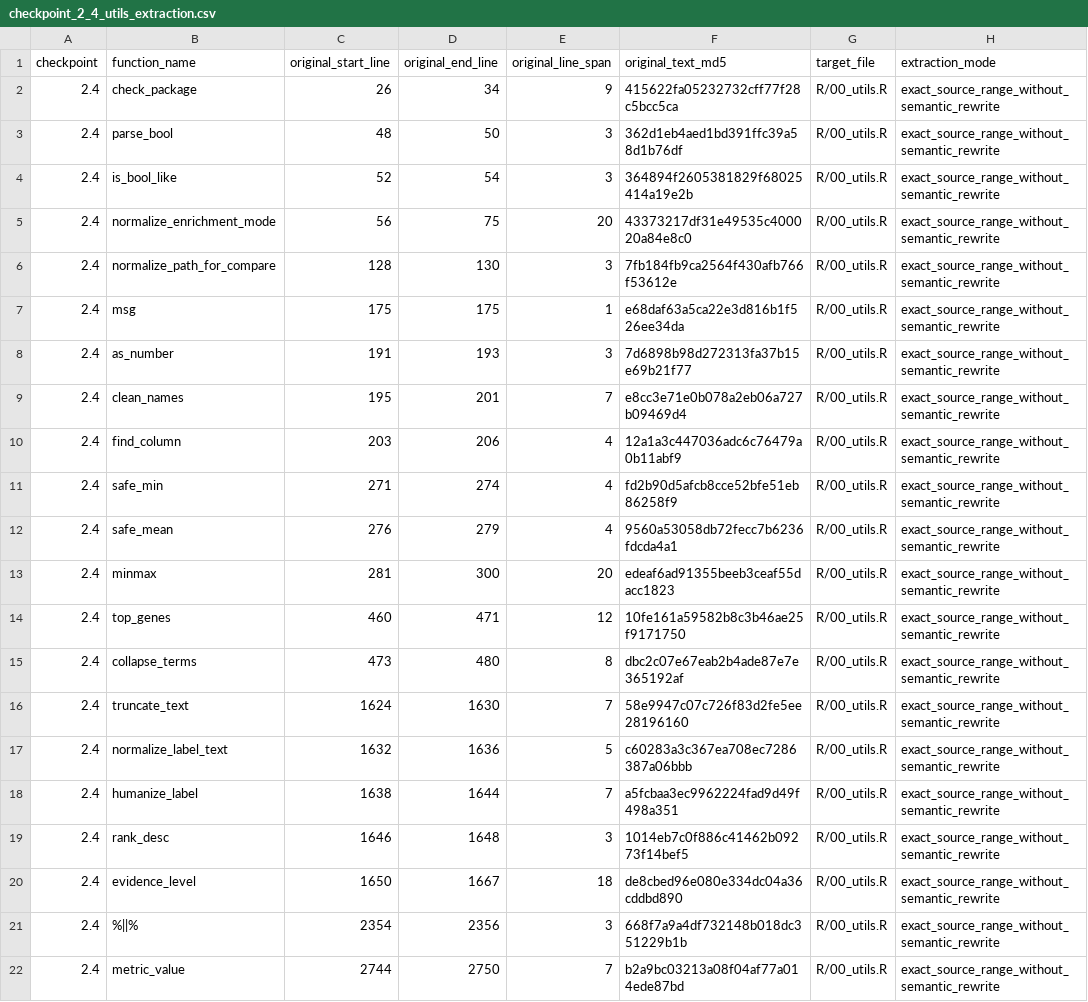
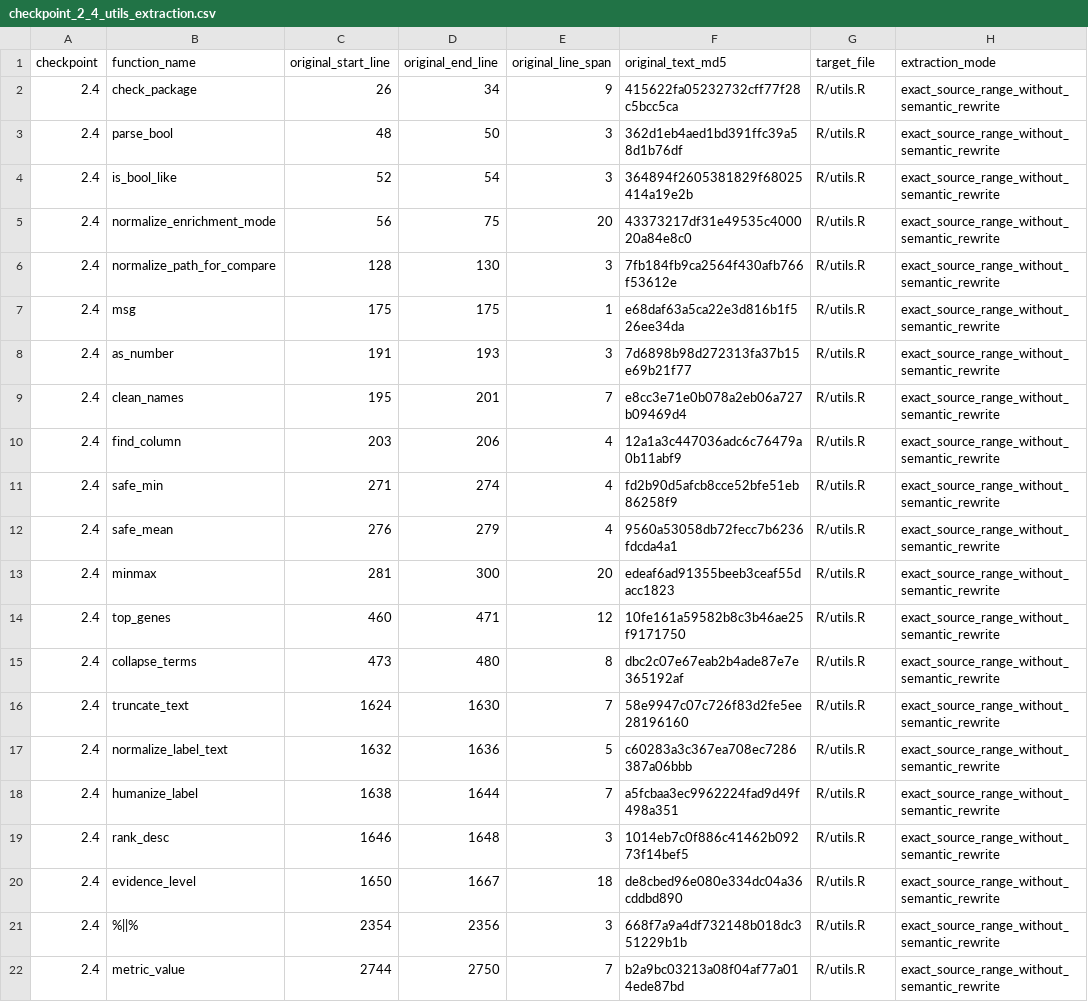
Before and after one commit to Danil-V-Silin/CancerPPIr, a CSV file: docs/architecture/checkpoint_2_4_utils_extraction.csv, drawn as a sheet.

```diff
--- a/docs/architecture/checkpoint_2_4_utils_extraction.csv
+++ b/docs/architecture/checkpoint_2_4_utils_extraction.csv
@@ -1,22 +1,22 @@
 "checkpoint","function_name","original_start_line","original_end_line","original_line_span","original_text_md5","target_file","extraction_mode"
-"2.4","check_package",26,34,9,"415622fa05232732cff77f28c5bcc5ca","R/00_utils.R","exact_source_range_without_semantic_rewrite"
-"2.4","parse_bool",48,50,3,"362d1eb4aed1bd391ffc39a58d1b76df","R/00_utils.R","exact_source_range_without_semantic_rewrite"
-"2.4","is_bool_like",52,54,3,"364894f2605381829f68025414a19e2b","R/00_utils.R","exact_source_range_without_semantic_rewrite"
-"2.4","normalize_enrichment_mode",56,75,20,"43373217df31e49535c400020a84e8c0","R/00_utils.R","exact_source_range_without_semantic_rewrite"
-"2.4","normalize_path_for_compare",128,130,3,"7fb184fb9ca2564f430afb766f53612e","R/00_utils.R","exact_source_range_without_semantic_rewrite"
-"2.4","msg",175,175,1,"e68daf63a5ca22e3d816b1f526ee34da","R/00_utils.R","exact_source_range_without_semantic_rewrite"
-"2.4","as_number",191,193,3,"7d6898b98d272313fa37b15e69b21f77","R/00_utils.R","exact_source_range_without_semantic_rewrite"
-"2.4","clean_names",195,201,7,"e8cc3e71e0b078a2eb06a727b09469d4","R/00_utils.R","exact_source_range_without_semantic_rewrite"
-"2.4","find_column",203,206,4,"12a1a3c447036adc6c76479a0b11abf9","R/00_utils.R","exact_source_range_without_semantic_rewrite"
-"2.4","safe_min",271,274,4,"fd2b90d5afcb8cce52bfe51eb86258f9","R/00_utils.R","exact_source_range_without_semantic_rewrite"
-"2.4","safe_mean",276,279,4,"9560a53058db72fecc7b6236fdcda4a1","R/00_utils.R","exact_source_range_without_semantic_rewrite"
-"2.4","minmax",281,300,20,"edeaf6ad91355beeb3ceaf55dacc1823","R/00_utils.R","exact_source_range_without_semantic_rewrite"
-"2.4","top_genes",460,471,12,"10fe161a59582b8c3b46ae25f9171750","R/00_utils.R","exact_source_range_without_semantic_rewrite"
-"2.4","collapse_terms",473,480,8,"dbc2c07e67eab2b4ade87e7e365192af","R/00_utils.R","exact_source_range_without_semantic_rewrite"
-"2.4","truncate_text",1624,1630,7,"58e9947c07c726f83d2fe5ee28196160","R/00_utils.R","exact_source_range_without_semantic_rewrite"
-"2.4","normalize_label_text",1632,1636,5,"c60283a3c367ea708ec7286387a06bbb","R/00_utils.R","exact_source_range_without_semantic_rewrite"
-"2.4","humanize_label",1638,1644,7,"a5fcbaa3ec9962224fad9d49f498a351","R/00_utils.R","exact_source_range_without_semantic_rewrite"
-"2.4","rank_desc",1646,1648,3,"1014eb7c0f886c41462b09273f14bef5","R/00_utils.R","exact_source_range_without_semantic_rewrite"
-"2.4","evidence_level",1650,1667,18,"de8cbed96e080e334dc04a36cddbd890","R/00_utils.R","exact_source_range_without_semantic_rewrite"
-"2.4","%||%",2354,2356,3,"668f7a9a4df732148b018dc351229b1b","R/00_utils.R","exact_source_range_without_semantic_rewrite"
-"2.4","metric_value",2744,2750,7,"b2a9bc03213a08f04af77a014ede87bd","R/00_utils.R","exact_source_range_without_semantic_rewrite"
+"2.4","check_package",26,34,9,"415622fa05232732cff77f28c5bcc5ca","R/utils.R","exact_source_range_without_semantic_rewrite"
+"2.4","parse_bool",48,50,3,"362d1eb4aed1bd391ffc39a58d1b76df","R/utils.R","exact_source_range_without_semantic_rewrite"
+"2.4","is_bool_like",52,54,3,"364894f2605381829f68025414a19e2b","R/utils.R","exact_source_range_without_semantic_rewrite"
+"2.4","normalize_enrichment_mode",56,75,20,"43373217df31e49535c400020a84e8c0","R/utils.R","exact_source_range_without_semantic_rewrite"
+"2.4","normalize_path_for_compare",128,130,3,"7fb184fb9ca2564f430afb766f53612e","R/utils.R","exact_source_range_without_semantic_rewrite"
+"2.4","msg",175,175,1,"e68daf63a5ca22e3d816b1f526ee34da","R/utils.R","exact_source_range_without_semantic_rewrite"
+"2.4","as_number",191,193,3,"7d6898b98d272313fa37b15e69b21f77","R/utils.R","exact_source_range_without_semantic_rewrite"
+"2.4","clean_names",195,201,7,"e8cc3e71e0b078a2eb06a727b09469d4","R/utils.R","exact_source_range_without_semantic_rewrite"
+"2.4","find_column",203,206,4,"12a1a3c447036adc6c76479a0b11abf9","R/utils.R","exact_source_range_without_semantic_rewrite"
+"2.4","safe_min",271,274,4,"fd2b90d5afcb8cce52bfe51eb86258f9","R/utils.R","exact_source_range_without_semantic_rewrite"
+"2.4","safe_mean",276,279,4,"9560a53058db72fecc7b6236fdcda4a1","R/utils.R","exact_source_range_without_semantic_rewrite"
+"2.4","minmax",281,300,20,"edeaf6ad91355beeb3ceaf55dacc1823","R/utils.R","exact_source_range_without_semantic_rewrite"
+"2.4","top_genes",460,471,12,"10fe161a59582b8c3b46ae25f9171750","R/utils.R","exact_source_range_without_semantic_rewrite"
+"2.4","collapse_terms",473,480,8,"dbc2c07e67eab2b4ade87e7e365192af","R/utils.R","exact_source_range_without_semantic_rewrite"
+"2.4","truncate_text",1624,1630,7,"58e9947c07c726f83d2fe5ee28196160","R/utils.R","exact_source_range_without_semantic_rewrite"
+"2.4","normalize_label_text",1632,1636,5,"c60283a3c367ea708ec7286387a06bbb","R/utils.R","exact_source_range_without_semantic_rewrite"
+"2.4","humanize_label",1638,1644,7,"a5fcbaa3ec9962224fad9d49f498a351","R/utils.R","exact_source_range_without_semantic_rewrite"
+"2.4","rank_desc",1646,1648,3,"1014eb7c0f886c41462b09273f14bef5","R/utils.R","exact_source_range_without_semantic_rewrite"
+"2.4","evidence_level",1650,1667,18,"de8cbed96e080e334dc04a36cddbd890","R/utils.R","exact_source_range_without_semantic_rewrite"
+"2.4","%||%",2354,2356,3,"668f7a9a4df732148b018dc351229b1b","R/utils.R","exact_source_range_without_semantic_rewrite"
+"2.4","metric_value",2744,2750,7,"b2a9bc03213a08f04af77a014ede87bd","R/utils.R","exact_source_range_without_semantic_rewrite"
```
Also changed, not shown: docs/architecture/checkpoint_2_10_function_orchestration_dependencies.csv, docs/architecture/checkpoint_2_7_enrichment_extraction.csv, 48 other files.
